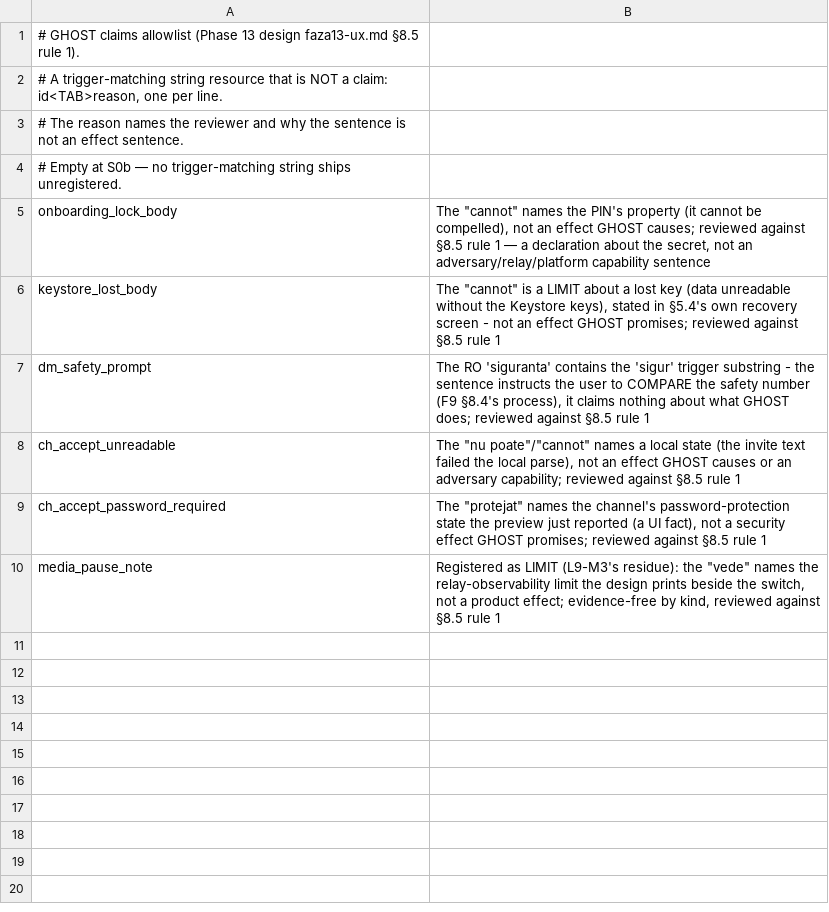
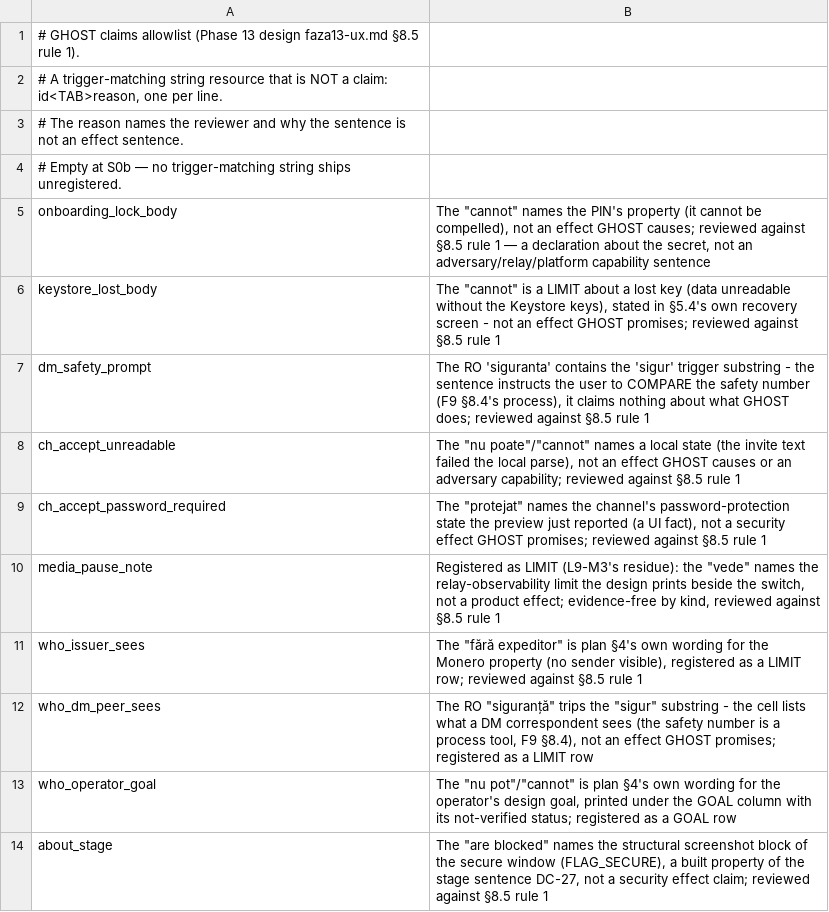
Before and after one commit to MihaiCatalinVoicu/GHOST, a TSV file: ghost/android/ui/claims/claims-allow.tsv, drawn as a sheet.

```diff
--- a/ghost/android/ui/claims/claims-allow.tsv
+++ b/ghost/android/ui/claims/claims-allow.tsv
@@ -10 +10,5 @@ ch_accept_password_required	The "protejat" names the channel's password-protecti
 media_pause_note	Registered as LIMIT (L9-M3's residue): the "vede" names the relay-observability limit the design prints beside the switch, not a product effect; evidence-free by kind, reviewed against §8.5 rule 1
+who_issuer_sees	The "fără expeditor" is plan §4's own wording for the Monero property (no sender visible), registered as a LIMIT row; reviewed against §8.5 rule 1
+who_dm_peer_sees	The RO "siguranță" trips the "sigur" substring - the cell lists what a DM correspondent sees (the safety number is a process tool, F9 §8.4), not an effect GHOST promises; registered as a LIMIT row
+who_operator_goal	The "nu pot"/"cannot" is plan §4's own wording for the operator's design goal, printed under the GOAL column with its not-verified status; registered as a GOAL row
+about_stage	The "are blocked" names the structural screenshot block of the secure window (FLAG_SECURE), a built property of the stage sentence DC-27, not a security effect claim; reviewed against §8.5 rule 1
```
Also changed, not shown: ghost/android/ui/claims/claims.tsv, 6 other files.
